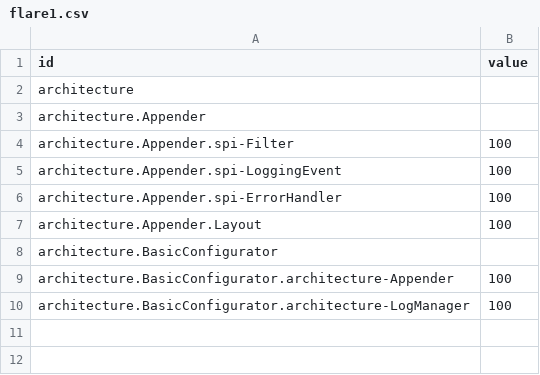
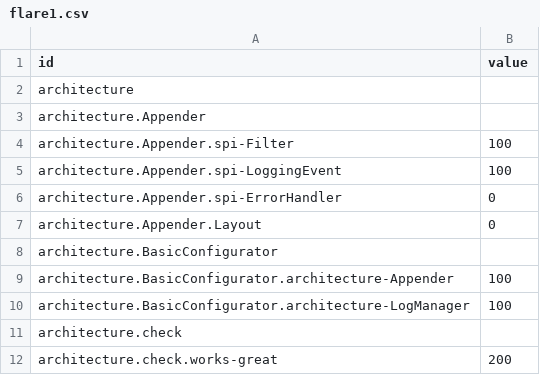
Before and after one commit to Sandeep1991/Software-Architecture, a CSV file: flare1.csv, drawn as a sheet.

```diff
--- a/flare1.csv
+++ b/flare1.csv
@@ -5,4 +5,4 @@ architecture.Appender.spi-Filter,100
 architecture.Appender.spi-LoggingEvent,100
-architecture.Appender.spi-ErrorHandler,100
-architecture.Appender.Layout,100
+architecture.Appender.spi-ErrorHandler,0
+architecture.Appender.Layout,0
 architecture.BasicConfigurator,
@@ -10 +10,3 @@ architecture.BasicConfigurator.architecture-Appender,100
 architecture.BasicConfigurator.architecture-LogManager,100
+architecture.check,
+architecture.check.works-great,200
```
Also changed, not shown: 5 other files.
